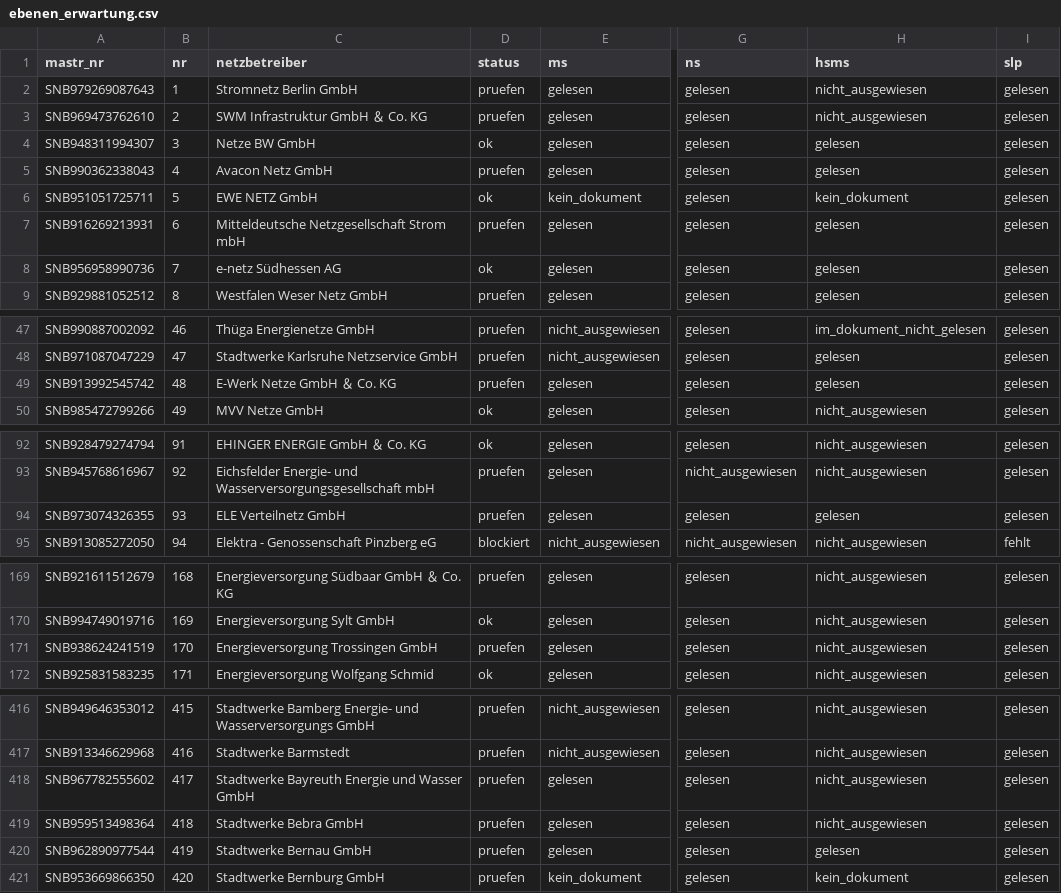
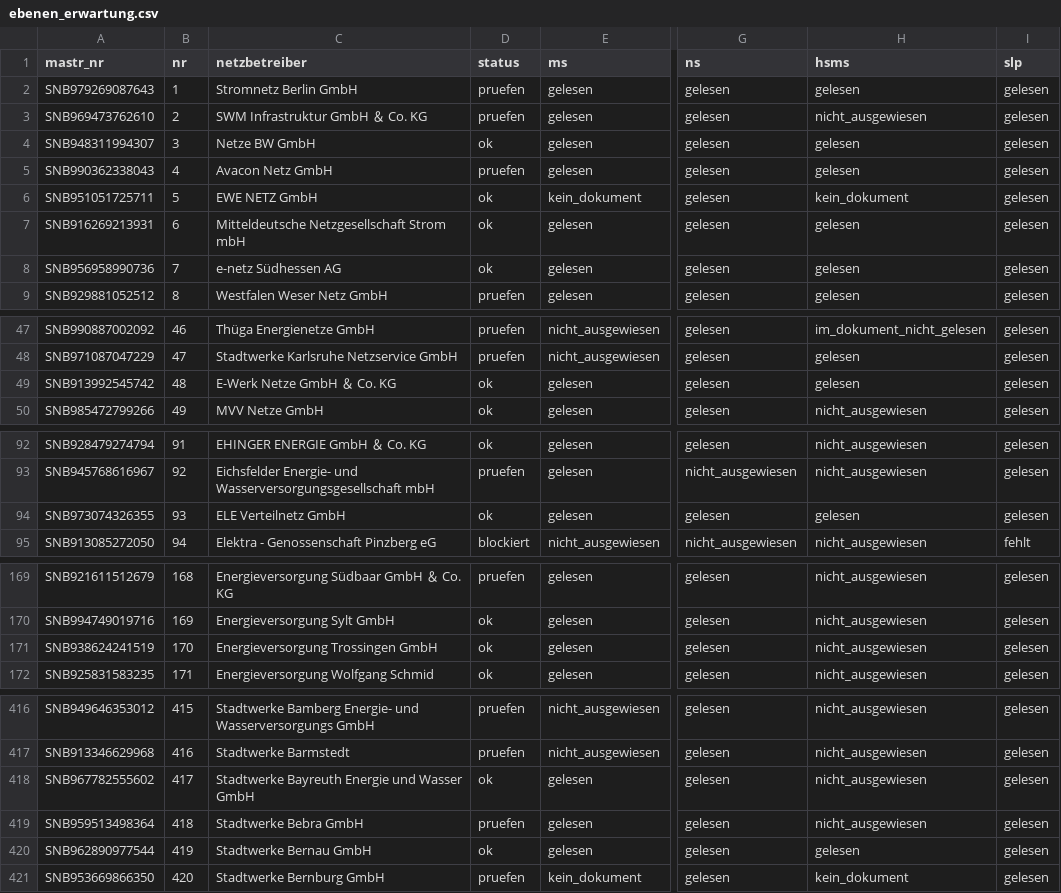
Before and after one commit to buelentd/netzentgelte-strom, a CSV file: ergebnis/ebenen_erwartung.csv, drawn as a sheet; only a part is shown, gaps mark what is left out; the diff covers the shown part only; the diff names each change by its address in the sheet, - before the commit and + after, or states it on an @@ line.

```diff
--- a/ergebnis/ebenen_erwartung.csv
+++ b/ergebnis/ebenen_erwartung.csv
-H2 (hsms): nicht_ausgewiesen
+H2 (hsms): gelesen
-D7 (status): pruefen
+D7 (status): ok
-D49 (status): pruefen
+D49 (status): ok
-D94 (status): pruefen
+D94 (status): ok
-D171 (status): pruefen
+D171 (status): ok
-D418 (status): pruefen
+D418 (status): ok
-D420 (status): pruefen
+D420 (status): ok
```
Also changed, not shown: 6 edited cells elsewhere in this file, ergebnis/gefunden.csv, ergebnis/netzentgelte_2026.csv, 8 other files.
